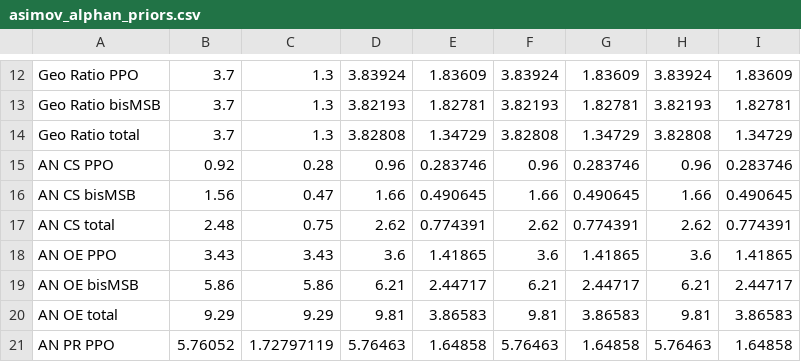
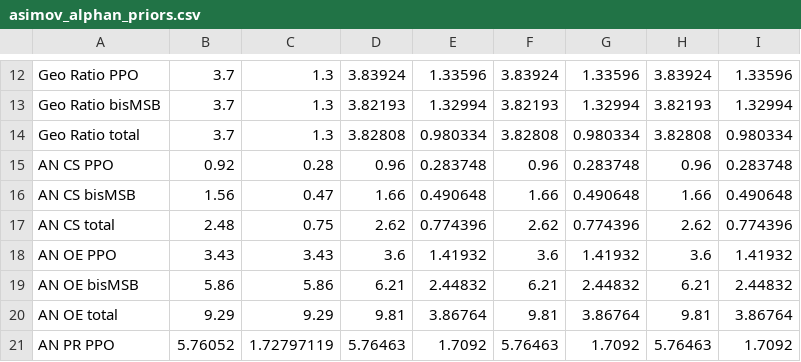
Before and after one commit to willp240/antinullh, a CSV file: tables/asimov_alphan_priors.csv, drawn as a sheet; only a part is shown, gaps mark what is left out; the diff covers the shown part only; the diff names each change by its address in the sheet, - before the commit and + after, or states it on an @@ line.

```diff
--- a/tables/asimov_alphan_priors.csv
+++ b/tables/asimov_alphan_priors.csv
-E12: 1.83609
+E12: 1.33596
-G12: 1.83609
+G12: 1.33596
-I12: 1.83609
+I12: 1.33596
-E13: 1.82781
+E13: 1.32994
-G13: 1.82781
+G13: 1.32994
-I13: 1.82781
+I13: 1.32994
-E14: 1.34729
+E14: 0.980334
-G14: 1.34729
+G14: 0.980334
-I14: 1.34729
+I14: 0.980334
-E15: 0.283746
+E15: 0.283748
-G15: 0.283746
+G15: 0.283748
-I15: 0.283746
+I15: 0.283748
-E16: 0.490645
+E16: 0.490648
-G16: 0.490645
+G16: 0.490648
-I16: 0.490645
+I16: 0.490648
-E17: 0.774391
+E17: 0.774396
-G17: 0.774391
+G17: 0.774396
-I17: 0.774391
+I17: 0.774396
-E18: 1.41865
+E18: 1.41932
-G18: 1.41865
+G18: 1.41932
-I18: 1.41865
+I18: 1.41932
-E19: 2.44717
+E19: 2.44832
-G19: 2.44717
+G19: 2.44832
-I19: 2.44717
+I19: 2.44832
-E20: 3.86583
+E20: 3.86764
-G20: 3.86583
+G20: 3.86764
-I20: 3.86583
+I20: 3.86764
-E21: 1.64858
+E21: 1.7092
-G21: 1.64858
+G21: 1.7092
-I21: 1.64858
+I21: 1.7092
```
Also changed, not shown: 99 edited cells elsewhere in this file, tables/asimov_priors.csv, tables/oldcsvs/asimov_alphan_priors.csv, 11 other files.
